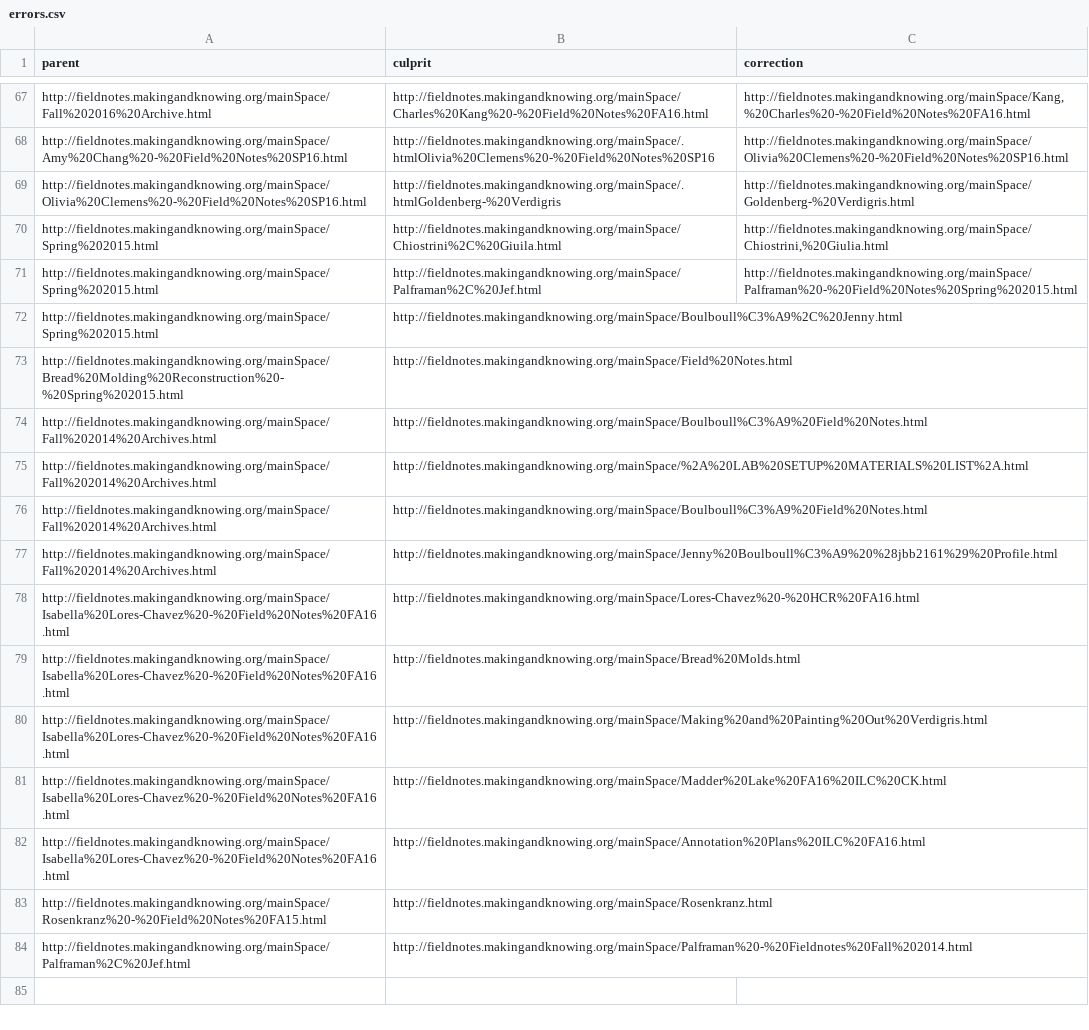
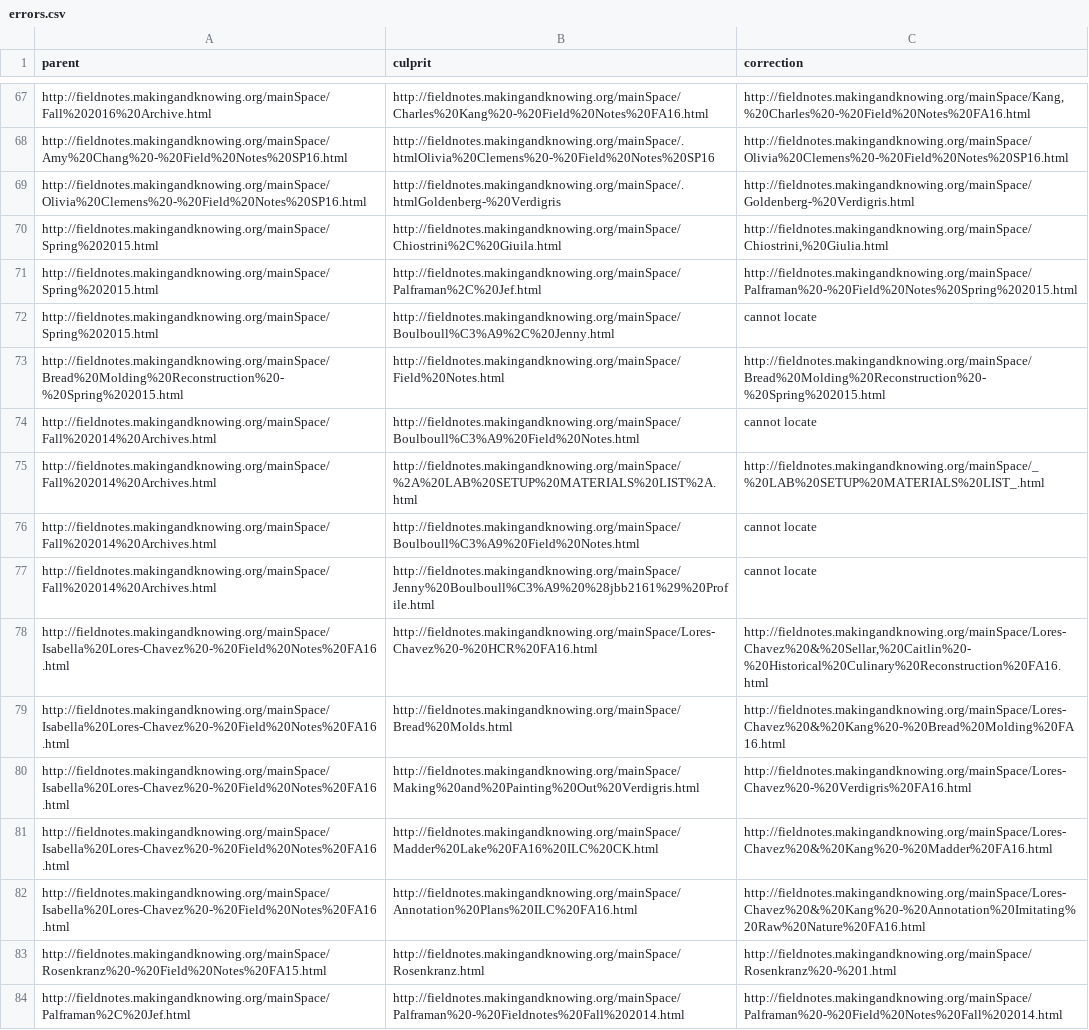
Before and after one commit to cu-mkp/manuscript-object, a CSV file: fieldnotes/errors.csv, drawn as a sheet; only a part is shown, gaps mark what is left out.

Commit message:
added correct link for additional urls

```diff
--- a/fieldnotes/errors.csv
+++ b/fieldnotes/errors.csv
@@ -71,14 +71,14 @@ http://fieldnotes.makingandknowing.org/mainSpace/Spring%202015.html,http://field
 http://fieldnotes.makingandknowing.org/mainSpace/Spring%202015.html,http://fieldnotes.makingandknowing.org/mainSpace/Palframan%2C%20Jef.html,http://fieldnotes.makingandknowing.org/mainSpace/Palframan%20-%20Field%20Notes%20Spring%202015.html
-http://fieldnotes.makingandknowing.org/mainSpace/Spring%202015.html,http://fieldnotes.makingandknowing.org/mainSpace/Boulboull%C3%A9%2C%20Jenny.html,
-http://fieldnotes.makingandknowing.org/mainSpace/Bread%20Molding%20Reconstruction%20-%20Spring%202015.html,http://fieldnotes.makingandknowing.org/mainSpace/Field%20Notes.html,
-http://fieldnotes.makingandknowing.org/mainSpace/Fall%202014%20Archives.html,http://fieldnotes.makingandknowing.org/mainSpace/Boulboull%C3%A9%20Field%20Notes.html,
-http://fieldnotes.makingandknowing.org/mainSpace/Fall%202014%20Archives.html,http://fieldnotes.makingandknowing.org/mainSpace/%2A%20LAB%20SETUP%20MATERIALS%20LIST%2A.html,
-http://fieldnotes.makingandknowing.org/mainSpace/Fall%202014%20Archives.html,http://fieldnotes.makingandknowing.org/mainSpace/Boulboull%C3%A9%20Field%20Notes.html,
-http://fieldnotes.makingandknowing.org/mainSpace/Fall%202014%20Archives.html,http://fieldnotes.makingandknowing.org/mainSpace/Jenny%20Boulboull%C3%A9%20%28jbb2161%29%20Profile.html,
-http://fieldnotes.makingandknowing.org/mainSpace/Isabella%20Lores-Chavez%20-%20Field%20Notes%20FA16.html,http://fieldnotes.makingandknowing.org/mainSpace/Lores-Chavez%20-%20HCR%20FA16.html,
-http://fieldnotes.makingandknowing.org/mainSpace/Isabella%20Lores-Chavez%20-%20Field%20Notes%20FA16.html,http://fieldnotes.makingandknowing.org/mainSpace/Bread%20Molds.html,
-http://fieldnotes.makingandknowing.org/mainSpace/Isabella%20Lores-Chavez%20-%20Field%20Notes%20FA16.html,http://fieldnotes.makingandknowing.org/mainSpace/Making%20and%20Painting%20Out%20Verdigris.html,
-http://fieldnotes.makingandknowing.org/mainSpace/Isabella%20Lores-Chavez%20-%20Field%20Notes%20FA16.html,http://fieldnotes.makingandknowing.org/mainSpace/Madder%20Lake%20FA16%20ILC%20CK.html,
-http://fieldnotes.makingandknowing.org/mainSpace/Isabella%20Lores-Chavez%20-%20Field%20Notes%20FA16.html,http://fieldnotes.makingandknowing.org/mainSpace/Annotation%20Plans%20ILC%20FA16.html,
-http://fieldnotes.makingandknowing.org/mainSpace/Rosenkranz%20-%20Field%20Notes%20FA15.html,http://fieldnotes.makingandknowing.org/mainSpace/Rosenkranz.html,
-http://fieldnotes.makingandknowing.org/mainSpace/Palframan%2C%20Jef.html,http://fieldnotes.makingandknowing.org/mainSpace/Palframan%20-%20Fieldnotes%20Fall%202014.html,
+http://fieldnotes.makingandknowing.org/mainSpace/Spring%202015.html,http://fieldnotes.makingandknowing.org/mainSpace/Boulboull%C3%A9%2C%20Jenny.html,cannot locate
+http://fieldnotes.makingandknowing.org/mainSpace/Bread%20Molding%20Reconstruction%20-%20Spring%202015.html,http://fieldnotes.makingandknowing.org/mainSpace/Field%20Notes.html,http://fieldnotes.makingandknowing.org/mainSpace/Bread%20Molding%20Reconstruction%20-%20Spring%202015.html
+http://fieldnotes.makingandknowing.org/mainSpace/Fall%202014%20Archives.html,http://fieldnotes.makingandknowing.org/mainSpace/Boulboull%C3%A9%20Field%20Notes.html,cannot locate
+http://fieldnotes.makingandknowing.org/mainSpace/Fall%202014%20Archives.html,http://fieldnotes.makingandknowing.org/mainSpace/%2A%20LAB%20SETUP%20MATERIALS%20LIST%2A.html,http://fieldnotes.makingandknowing.org/mainSpace/_%20LAB%20SETUP%20MATERIALS%20LIST_.html
+http://fieldnotes.makingandknowing.org/mainSpace/Fall%202014%20Archives.html,http://fieldnotes.makingandknowing.org/mainSpace/Boulboull%C3%A9%20Field%20Notes.html,cannot locate
+http://fieldnotes.makingandknowing.org/mainSpace/Fall%202014%20Archives.html,http://fieldnotes.makingandknowing.org/mainSpace/Jenny%20Boulboull%C3%A9%20%28jbb2161%29%20Profile.html,cannot locate
+http://fieldnotes.makingandknowing.org/mainSpace/Isabella%20Lores-Chavez%20-%20Field%20Notes%20FA16.html,http://fieldnotes.makingandknowing.org/mainSpace/Lores-Chavez%20-%20HCR%20FA16.html,"http://fieldnotes.makingandknowing.org/mainSpace/Lores-Chavez%20&%20Sellar,%20Caitlin%20-%20Historical%20Culinary%20Reconstruction%20FA16.html"
+http://fieldnotes.makingandknowing.org/mainSpace/Isabella%20Lores-Chavez%20-%20Field%20Notes%20FA16.html,http://fieldnotes.makingandknowing.org/mainSpace/Bread%20Molds.html,http://fieldnotes.makingandknowing.org/mainSpace/Lores-Chavez%20&%20Kang%20-%20Bread%20Molding%20FA16.html
+http://fieldnotes.makingandknowing.org/mainSpace/Isabella%20Lores-Chavez%20-%20Field%20Notes%20FA16.html,http://fieldnotes.makingandknowing.org/mainSpace/Making%20and%20Painting%20Out%20Verdigris.html,http://fieldnotes.makingandknowing.org/mainSpace/Lores-Chavez%20-%20Verdigris%20FA16.html
+http://fieldnotes.makingandknowing.org/mainSpace/Isabella%20Lores-Chavez%20-%20Field%20Notes%20FA16.html,http://fieldnotes.makingandknowing.org/mainSpace/Madder%20Lake%20FA16%20ILC%20CK.html,http://fieldnotes.makingandknowing.org/mainSpace/Lores-Chavez%20&%20Kang%20-%20Madder%20FA16.html
+http://fieldnotes.makingandknowing.org/mainSpace/Isabella%20Lores-Chavez%20-%20Field%20Notes%20FA16.html,http://fieldnotes.makingandknowing.org/mainSpace/Annotation%20Plans%20ILC%20FA16.html,http://fieldnotes.makingandknowing.org/mainSpace/Lores-Chavez%20&%20Kang%20-%20Annotation%20Imitating%20Raw%20Nature%20FA16.html
+http://fieldnotes.makingandknowing.org/mainSpace/Rosenkranz%20-%20Field%20Notes%20FA15.html,http://fieldnotes.makingandknowing.org/mainSpace/Rosenkranz.html,http://fieldnotes.makingandknowing.org/mainSpace/Rosenkranz%20-%201.html
+http://fieldnotes.makingandknowing.org/mainSpace/Palframan%2C%20Jef.html,http://fieldnotes.makingandknowing.org/mainSpace/Palframan%20-%20Fieldnotes%20Fall%202014.html,http://fieldnotes.makingandknowing.org/mainSpace/Palframan%20-%20Field%20Notes%20Fall%202014.html
```
